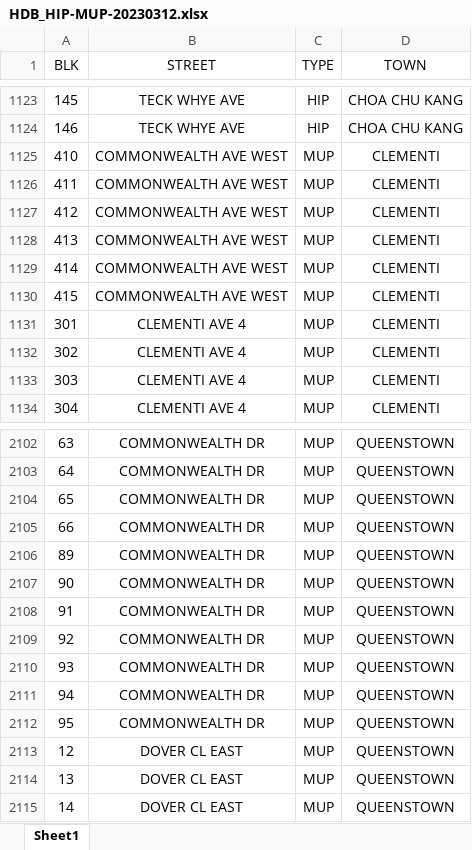
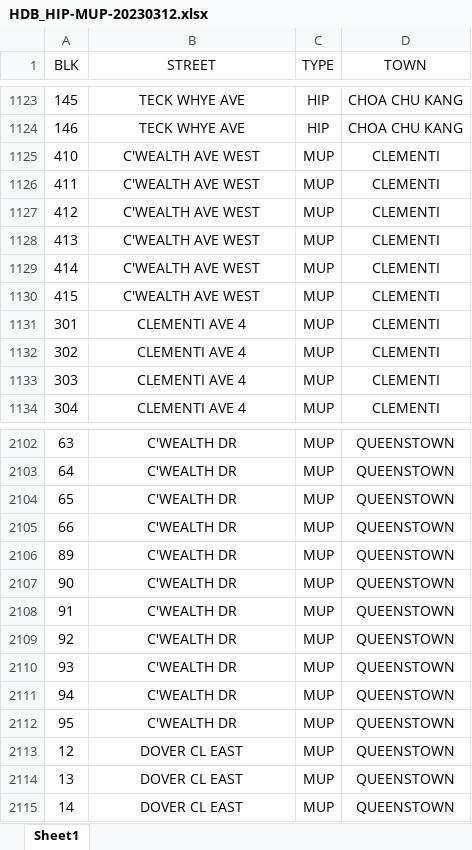
Before and after one commit to renj1ete0/is415-gaa, an Excel workbook: exercises/Take-Home_Ex03/aspatial/HDB_HIP-MUP-20230312.xlsx, sheet Sheet1, drawn as a sheet; only a part is shown, gaps mark what is left out; values as stored, in another font and other column widths than the file's, no borders; the diff covers the shown part only; the diff names each change by its address in the sheet, - before the commit and + after, or states it on an @@ line.

```diff
--- a/exercises/Take-Home_Ex03/aspatial/HDB_HIP-MUP-20230312.xlsx (sheet Sheet1)
+++ b/exercises/Take-Home_Ex03/aspatial/HDB_HIP-MUP-20230312.xlsx (sheet Sheet1)
-B1125:B1130 (STREET): COMMONWEALTH AVE WEST
+B1125:B1130 (STREET): C'WEALTH AVE WEST
-B2102:B2112 (STREET): COMMONWEALTH DR
+B2102:B2112 (STREET): C'WEALTH DR
```
Also changed, not shown: 27 edited cells elsewhere in this sheet, 19 other files.
